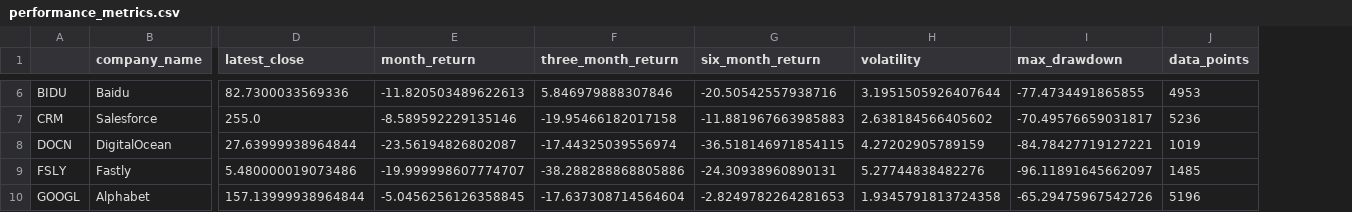
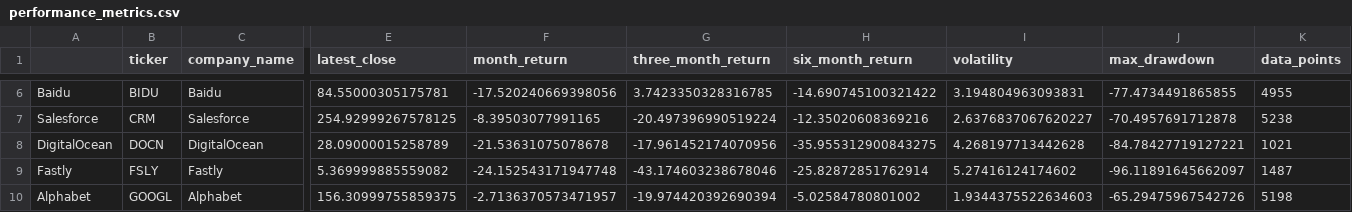
Before and after one commit to MatSkorupka/Python_learning, a CSV file: stock-analysis-project/data/analyzed/performance_metrics.csv, drawn as a sheet; only a part is shown, gaps mark what is left out; addresses are those after the commit; the diff covers the shown part only; the diff names each change by its address in the sheet, - before the commit and + after, or states it on an @@ line.

```diff
--- a/stock-analysis-project/data/analyzed/performance_metrics.csv
+++ b/stock-analysis-project/data/analyzed/performance_metrics.csv
+column A, rows 6-10: Baidu | Salesforce | DigitalOcean | Fastly | Alphabet
-B1: (empty)
+B1: ticker
-E6 (latest_close): 82.7300033569336
+E6 (latest_close): 84.55000305175781
-F6 (month_return): -11.820503489622613
+F6 (month_return): -17.520240669398056
-G6 (three_month_return): 5.846979888307846
+G6 (three_month_return): 3.7423350328316785
-H6 (six_month_return): -20.50542557938716
+H6 (six_month_return): -14.690745100321422
-I6 (volatility): 3.1951505926407644
+I6 (volatility): 3.194804963093831
-K6 (data_points): 4953
+K6 (data_points): 4955
-E7 (latest_close): 255.0
+E7 (latest_close): 254.92999267578125
-F7 (month_return): -8.589592229135146
+F7 (month_return): -8.39503077991165
-G7 (three_month_return): -19.95466182017158
+G7 (three_month_return): -20.497396990519224
-H7 (six_month_return): -11.881967663985883
+H7 (six_month_return): -12.35020608369216
-I7 (volatility): 2.638184566405602
+I7 (volatility): 2.6376837067620227
-J7 (max_drawdown): -70.49576659031817
+J7 (max_drawdown): -70.4957691712878
-K7 (data_points): 5236
+K7 (data_points): 5238
-E8 (latest_close): 27.63999938964844
+E8 (latest_close): 28.09000015258789
-F8 (month_return): -23.56194826802087
+F8 (month_return): -21.53631075078678
-G8 (three_month_return): -17.44325039556974
+G8 (three_month_return): -17.961452174070956
-H8 (six_month_return): -36.518146971854115
+H8 (six_month_return): -35.955312900843275
-I8 (volatility): 4.27202905789159
+I8 (volatility): 4.268197713442628
-K8 (data_points): 1019
+K8 (data_points): 1021
-E9 (latest_close): 5.480000019073486
+E9 (latest_close): 5.369999885559082
-F9 (month_return): -19.999998607774707
+F9 (month_return): -24.152543171947748
-G9 (three_month_return): -38.288288868805886
+G9 (three_month_return): -43.174603238678046
-H9 (six_month_return): -24.30938960890131
+H9 (six_month_return): -25.82872851762914
-I9 (volatility): 5.27744838482276
+I9 (volatility): 5.27416124174602
-K9 (data_points): 1485
+K9 (data_points): 1487
-E10 (latest_close): 157.13999938964844
+E10 (latest_close): 156.30999755859375
-F10 (month_return): -5.0456256126358845
+F10 (month_return): -2.7136370573471957
-G10 (three_month_return): -17.637308714564604
+G10 (three_month_return): -19.974420392690394
-H10 (six_month_return): -2.8249782264281653
+H10 (six_month_return): -5.02584780801002
-I10 (volatility): 1.9345791813724358
+I10 (volatility): 1.9344375522634603
-K10 (data_points): 5196
+K10 (data_points): 5198
```
Also changed, not shown: 93 edited cells elsewhere in this file, stock-analysis-project/data/analyzed/correlation_matrix.csv, stock-analysis-project/data/analyzed/trend_analysis.csv, 21 other files.
